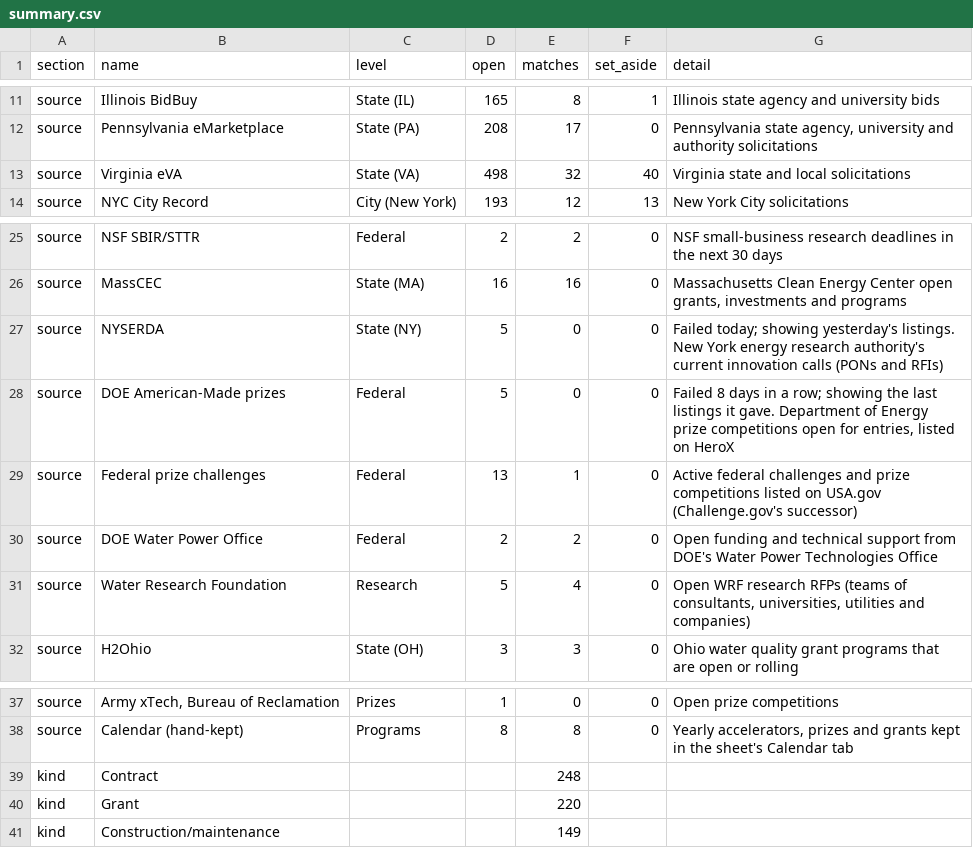
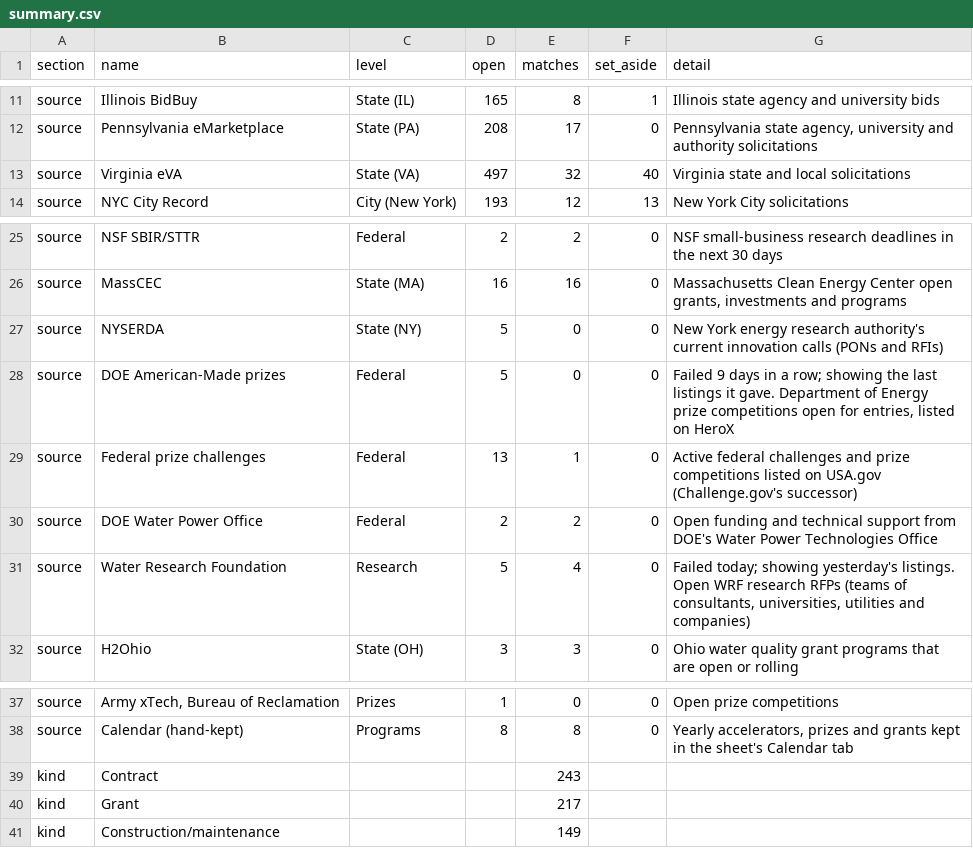
Before and after one commit to gauravshikhargandhi-web/glia-funding-tracker, a CSV file: data/summary.csv, drawn as a sheet; only a part is shown, gaps mark what is left out; the diff covers the shown part only.

```diff
--- a/data/summary.csv
+++ b/data/summary.csv
@@ -12,3 +12,3 @@ source,Illinois BidBuy,State (IL),165,8,1,Illinois state agency and university b
 source,Pennsylvania eMarketplace,State (PA),208,17,0,"Pennsylvania state agency, university and authority solicitations"
-source,Virginia eVA,State (VA),498,32,40,Virginia state and local solicitations
+source,Virginia eVA,State (VA),497,32,40,Virginia state and local solicitations
 source,NYC City Record,City (New York),193,12,13,New York City solicitations
@@ -26,7 +26,7 @@ source,NSF SBIR/STTR,Federal,2,2,0,NSF small-business research deadlines in the
 source,MassCEC,State (MA),16,16,0,"Massachusetts Clean Energy Center open grants, investments and programs"
-source,NYSERDA,State (NY),5,0,0,Failed today; showing yesterday's listings. New York energy research authority's current innovation calls (PONs and RFIs)
-source,DOE American-Made prizes,Federal,5,0,0,"Failed 8 days in a row; showing the last listings it gave. Department of Energy prize competitions open for entries, listed on HeroX"
+source,NYSERDA,State (NY),5,0,0,New York energy research authority's current innovation calls (PONs and RFIs)
+source,DOE American-Made prizes,Federal,5,0,0,"Failed 9 days in a row; showing the last listings it gave. Department of Energy prize competitions open for entries, listed on HeroX"
 source,Federal prize challenges,Federal,13,1,0,Active federal challenges and prize competitions listed on USA.gov (Challenge.gov's successor)
 source,DOE Water Power Office,Federal,2,2,0,Open funding and technical support from DOE's Water Power Technologies Office
-source,Water Research Foundation,Research,5,4,0,"Open WRF research RFPs (teams of consultants, universities, utilities and companies)"
+source,Water Research Foundation,Research,5,4,0,"Failed today; showing yesterday's listings. Open WRF research RFPs (teams of consultants, universities, utilities and companies)"
 source,H2Ohio,State (OH),3,3,0,Ohio water quality grant programs that are open or rolling
@@ -38,4 +38,4 @@ source,"Army xTech, Bureau of Reclamation",Prizes,1,0,0,Open prize competitions
 source,Calendar (hand-kept),Programs,8,8,0,"Yearly accelerators, prizes and grants kept in the sheet's Calendar tab"
-kind,Contract,,,248,,
-kind,Grant,,,220,,
+kind,Contract,,,243,,
+kind,Grant,,,217,,
 kind,Construction/maintenance,,,149,,
```
Also changed, not shown: 19 edited cells elsewhere in this file, data/filtered_out.csv, 4 other files.
